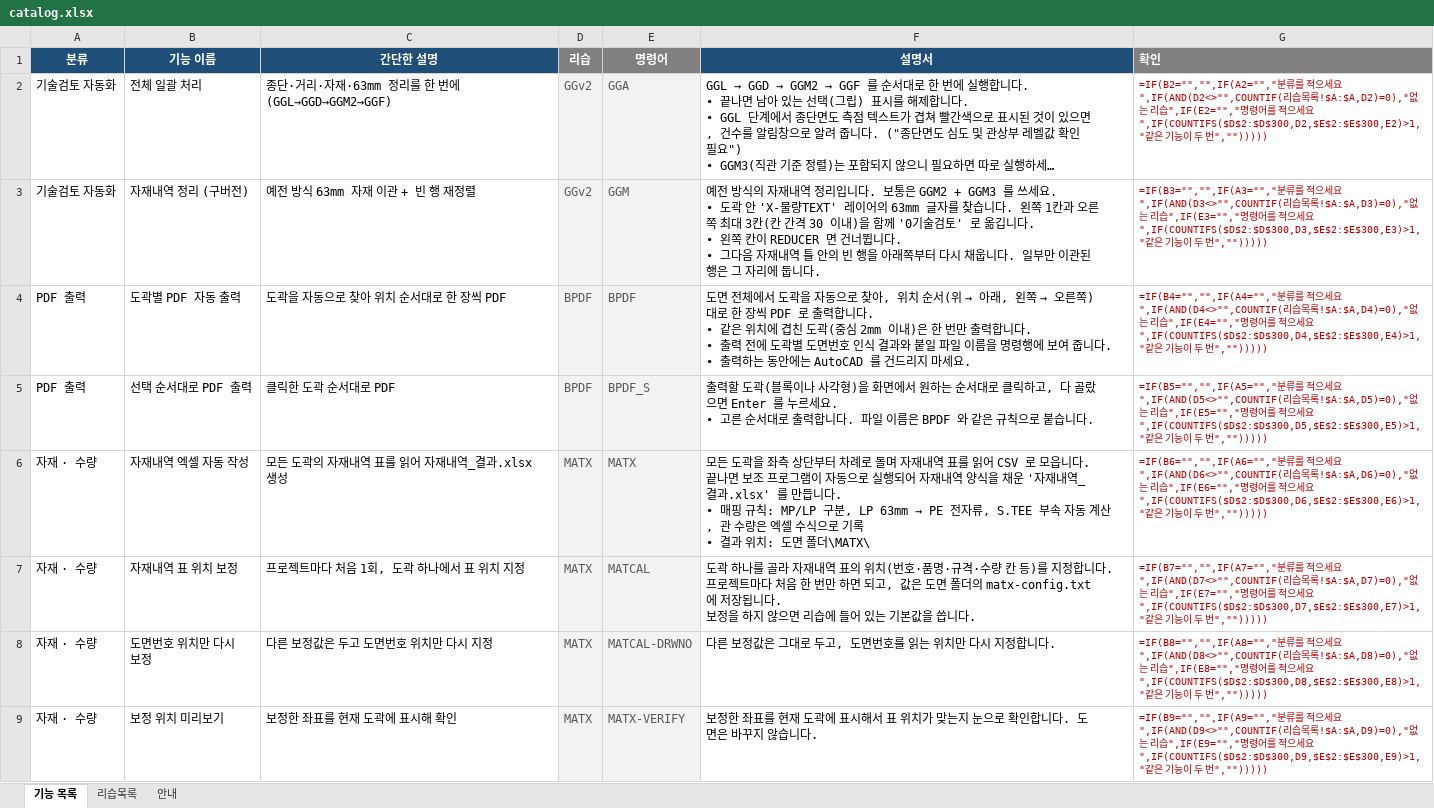
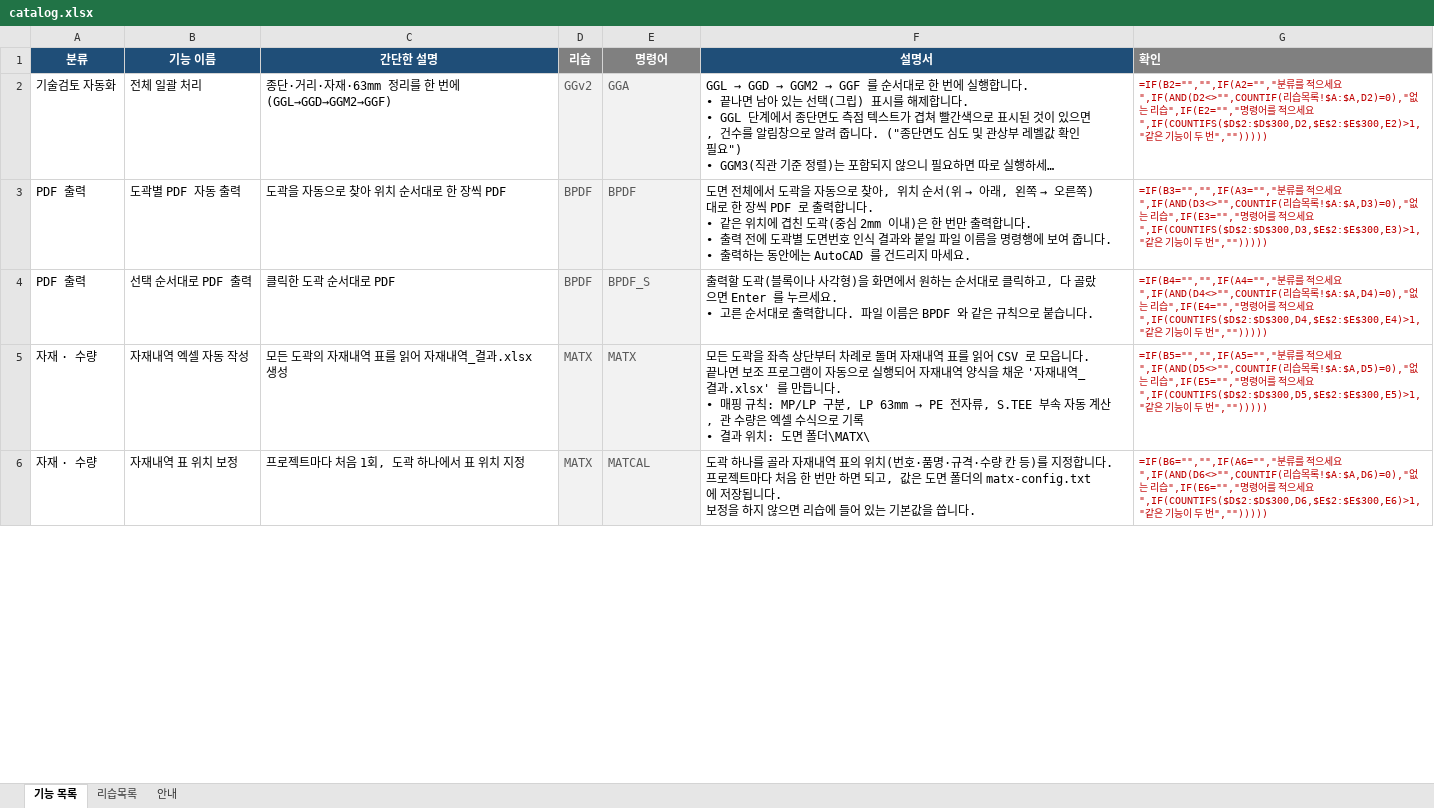
Before and after one commit to hsb6582/cad-launcher, an Excel workbook: dev/catalog.xlsx, sheet 기능 목록, drawn as a sheet; only a part is shown; long unchanged cells end in …; values as stored, in another font and other column widths than the file's, no borders; formulas without a stored value are shown as written; removed rows and columns are numbered as before the commit, all else as after; ↵ is a line break in a cell; the diff covers the shown part only; the diff names each change by its address in the sheet, - before the commit and + after, or states it on an @@ line.

```diff
--- a/dev/catalog.xlsx (sheet 기능 목록)
+++ b/dev/catalog.xlsx (sheet 기능 목록)
-row 3: 기술검토 자동화 | 자재내역 정리 (구버전) | 예전 방식 63mm 자재 이관 + 빈 행 재정렬 | GGv2 | GGM | 예전 방식의 자재내역 정리입니다. 보통은 GGM2 + GGM3 를 쓰세요. ↵ • 도곽 안 'X-물량TEXT' 레이어의 63mm 글자를 찾습니다. 왼쪽 1칸과 오른쪽 최대 3칸(칸 간격 30 이내)을 함께 '0기술검토' 로 옮깁니다. ↵ • 왼쪽 칸이 REDUCER 면 건너뜁니다. ↵ • 그다음 자재내역 틀 안의 빈 행을 아래쪽부터 다시 채웁니다. 일부만 이관된 행은 그 자리에 둡니다. | =IF(B3="","",IF(A3="","분류를 적으세요",IF(AND(D3<>"",COUNTIF(리습목록!$A:$A,D3)=0),"없는 리습",IF(E3="","명령어를 적으세요",IF(COUNTIFS($D$2:$D$300,D3,$E$2:$E$300,E3)>1,"같은 기능이 두 번","")))))
-G3 (확인): =IF(B4="","",IF(A4="","분류를 적으세요",IF(AND(D4<>"",COUNTIF(리습목록!$A:$A,D4)=0),"없는 리습",IF(E4="","명령어를 적으세요",IF(COUNTIFS($D$2:$D$300,D4,$E$2:$E$300,E4)>1,"같은…
+G3 (확인): =IF(B3="","",IF(A3="","분류를 적으세요",IF(AND(D3<>"",COUNTIF(리습목록!$A:$A,D3)=0),"없는 리습",IF(E3="","명령어를 적으세요",IF(COUNTIFS($D$2:$D$300,D3,$E$2:$E$300,E3)>1,"같은…
-G4 (확인): =IF(B5="","",IF(A5="","분류를 적으세요",IF(AND(D5<>"",COUNTIF(리습목록!$A:$A,D5)=0),"없는 리습",IF(E5="","명령어를 적으세요",IF(COUNTIFS($D$2:$D$300,D5,$E$2:$E$300,E5)>1,"같은…
+G4 (확인): =IF(B4="","",IF(A4="","분류를 적으세요",IF(AND(D4<>"",COUNTIF(리습목록!$A:$A,D4)=0),"없는 리습",IF(E4="","명령어를 적으세요",IF(COUNTIFS($D$2:$D$300,D4,$E$2:$E$300,E4)>1,"같은…
-G5 (확인): =IF(B6="","",IF(A6="","분류를 적으세요",IF(AND(D6<>"",COUNTIF(리습목록!$A:$A,D6)=0),"없는 리습",IF(E6="","명령어를 적으세요",IF(COUNTIFS($D$2:$D$300,D6,$E$2:$E$300,E6)>1,"같은…
+G5 (확인): =IF(B5="","",IF(A5="","분류를 적으세요",IF(AND(D5<>"",COUNTIF(리습목록!$A:$A,D5)=0),"없는 리습",IF(E5="","명령어를 적으세요",IF(COUNTIFS($D$2:$D$300,D5,$E$2:$E$300,E5)>1,"같은…
-G6 (확인): =IF(B7="","",IF(A7="","분류를 적으세요",IF(AND(D7<>"",COUNTIF(리습목록!$A:$A,D7)=0),"없는 리습",IF(E7="","명령어를 적으세요",IF(COUNTIFS($D$2:$D$300,D7,$E$2:$E$300,E7)>1,"같은…
+G6 (확인): =IF(B6="","",IF(A6="","분류를 적으세요",IF(AND(D6<>"",COUNTIF(리습목록!$A:$A,D6)=0),"없는 리습",IF(E6="","명령어를 적으세요",IF(COUNTIFS($D$2:$D$300,D6,$E$2:$E$300,E6)>1,"같은…
-row 8: 자재 · 수량 | 도면번호 위치만 다시 보정 | 다른 보정값은 두고 도면번호 위치만 다시 지정 | MATX | MATCAL-DRWNO | 다른 보정값은 그대로 두고, 도면번호를 읽는 위치만 다시 지정합니다. | =IF(B8="","",IF(A8="","분류를 적으세요",IF(AND(D8<>"",COUNTIF(리습목록!$A:$A,D8)=0),"없는 리습",IF(E8="","명령어를 적으세요",IF(COUNTIFS($D$2:$D$300,D8,$E$2:$E$300,E8)>1,"같은 기능이 두 번","")))))
-row 9: 자재 · 수량 | 보정 위치 미리보기 | 보정한 좌표를 현재 도곽에 표시해 확인 | MATX | MATX-VERIFY | 보정한 좌표를 현재 도곽에 표시해서 표 위치가 맞는지 눈으로 확인합니다. 도면은 바꾸지 않습니다. | =IF(B9="","",IF(A9="","분류를 적으세요",IF(AND(D9<>"",COUNTIF(리습목록!$A:$A,D9)=0),"없는 리습",IF(E9="","명령어를 적으세요",IF(COUNTIFS($D$2:$D$300,D9,$E$2:$E$300,E9)>1,"같은 기능이 두 번","")))))
```
Also changed, not shown: 3 added rows and 4 edited cells elsewhere in this sheet, 4 other files.
